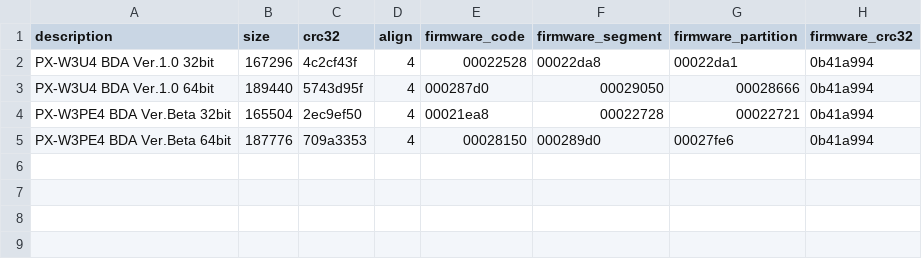
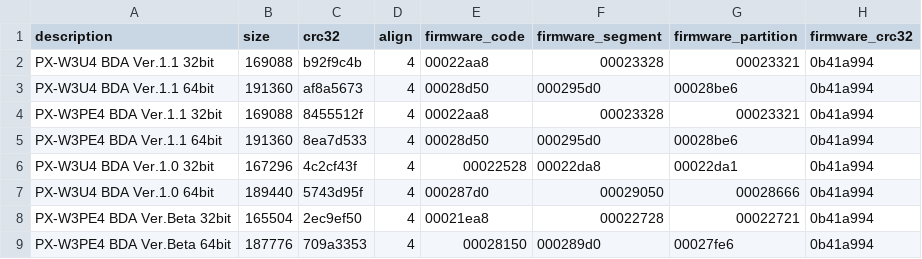
Before and after one commit to nns779/px4_drv, a TSV file: fwtool/fwinfo.tsv, drawn as a sheet; the diff names each change by its address in the sheet, - before the commit and + after, or states it on an @@ line.

Commit message:
ファームウェアの定義を追加
PX-W3U4 BDA Ver.1.1 32bit/64bit
PX-W3PE4 BDA Ver.1.1 32bit/64bit

```diff
--- a/fwtool/fwinfo.tsv
+++ b/fwtool/fwinfo.tsv
+row 2: PX-W3U4 BDA Ver.1.1 32bit | 169088 | b92f9c4b | 4 | 00022aa8 | 00023328 | 00023321 | 0b41a994
+row 3: PX-W3U4 BDA Ver.1.1 64bit | 191360 | af8a5673 | 4 | 00028d50 | 000295d0 | 00028be6 | 0b41a994
+row 4: PX-W3PE4 BDA Ver.1.1 32bit | 169088 | 8455512f | 4 | 00022aa8 | 00023328 | 00023321 | 0b41a994
+row 5: PX-W3PE4 BDA Ver.1.1 64bit | 191360 | 8ea7d533 | 4 | 00028d50 | 000295d0 | 00028be6 | 0b41a994
```
